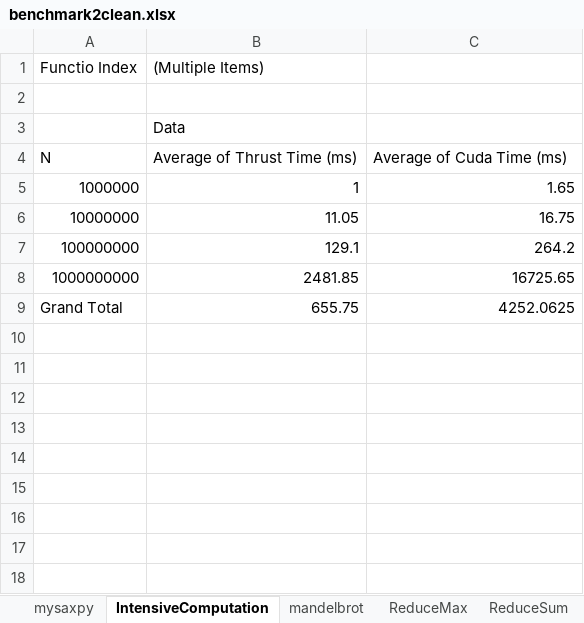
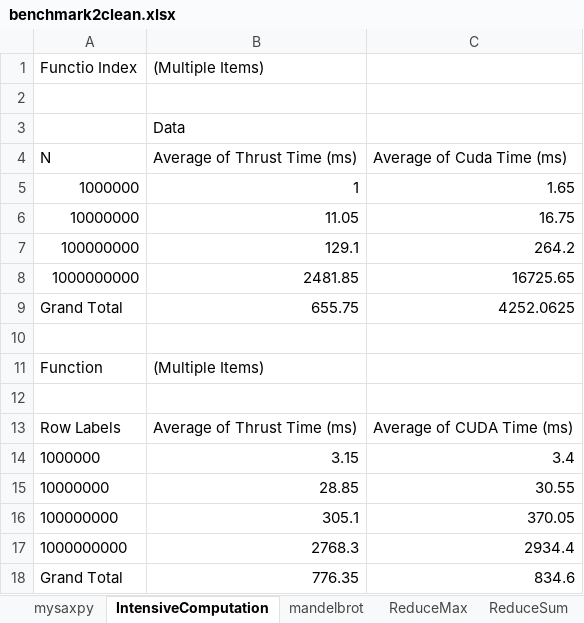
Before and after one commit to rafaelcorreia94870/tese, an Excel workbook: funciona/map_pre_thesis/benchmarking/sheet/benchmark2clean.xlsx, sheet IntensiveComputation, drawn as a sheet; values as stored, in another font and other column widths than the file's, no borders; charts and pictures not drawn; the diff names each change by its address in the sheet, - before the commit and + after, or states it on an @@ line.

```diff
--- a/funciona/map_pre_thesis/benchmarking/sheet/benchmark2clean.xlsx (sheet IntensiveComputation)
+++ b/funciona/map_pre_thesis/benchmarking/sheet/benchmark2clean.xlsx (sheet IntensiveComputation)
+row 10: (empty)
+row 11: Function | (Multiple Items)
+row 12: (empty)
+row 13: Row Labels | Average of Thrust Time (ms) | Average of CUDA Time (ms)
+row 14: 1000000 | 3.15 | 3.4
+row 15: 10000000 | 28.85 | 30.55
+row 16: 100000000 | 305.1 | 370.05
+row 17: 1000000000 | 2768.3 | 2934.4
+row 18: Grand Total | 776.35 | 834.6
```
Also changed, not shown: sheet mysaxpy, other sheet tabs, charts or pictures, 10 other files.
